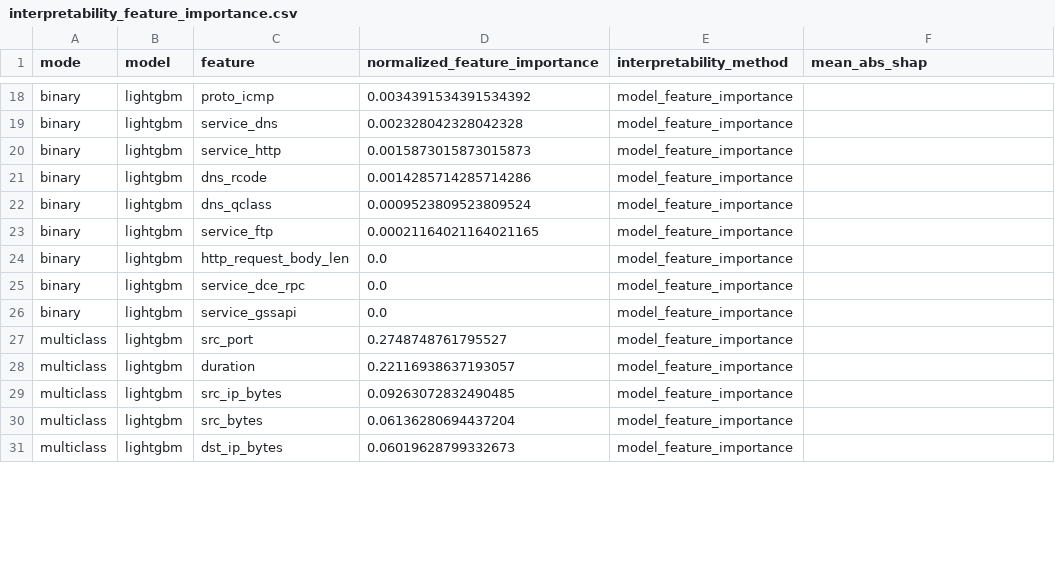
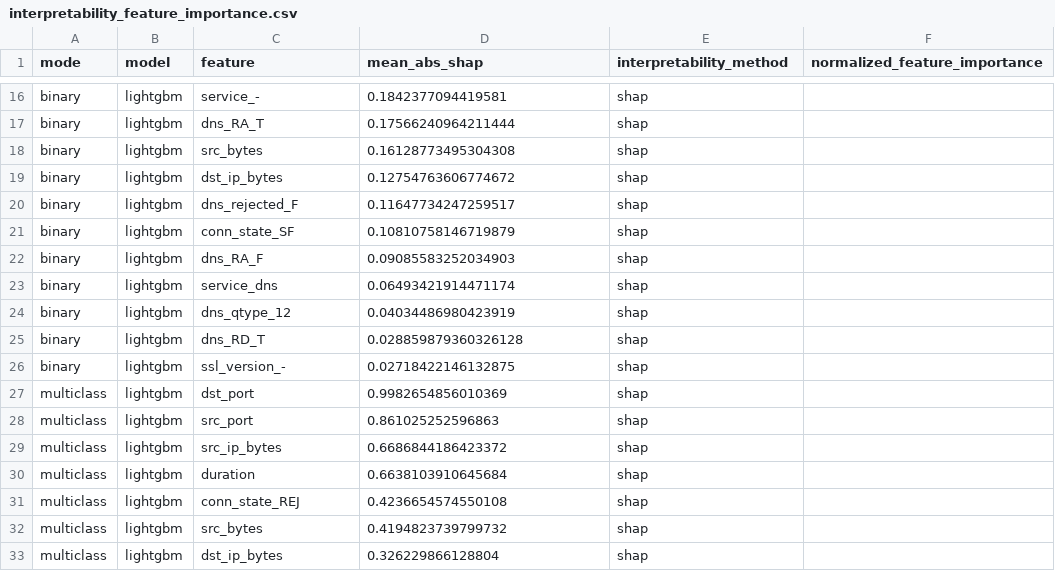
Before and after one commit to marchi26/iot-ids-thesis, a CSV file: results/metrics/interpretability_feature_importance.csv, drawn as a sheet; only a part is shown, gaps mark what is left out; addresses are those after the commit; the diff covers the shown part only; the diff names each change by its address in the sheet, - before the commit and + after, or states it on an @@ line.

Commit message:
Complete SHAP analysis and finalize thesis

```diff
--- a/results/metrics/interpretability_feature_importance.csv
+++ b/results/metrics/interpretability_feature_importance.csv
-D1: normalized_feature_importance
+D1: mean_abs_shap
-F1: mean_abs_shap
+F1: normalized_feature_importance
-C16 (feature): proto_icmp
+C16 (feature): service_-
-D16 (mean_abs_shap): 0.0034391534391534392
+D16 (mean_abs_shap): 0.1842377094419581
-E16 (interpretability_method): model_feature_importance
+E16 (interpretability_method): shap
+row 17: binary | lightgbm | dns_RA_T | 0.17566240964211444 | shap
-C18 (feature): service_dns
+C18 (feature): src_bytes
-D18 (mean_abs_shap): 0.002328042328042328
+D18 (mean_abs_shap): 0.16128773495304308
-E18:E20 (interpretability_method): model_feature_importance
+E18:E20 (interpretability_method): shap
-C19 (feature): service_http
+C19 (feature): dst_ip_bytes
-D19 (mean_abs_shap): 0.0015873015873015873
+D19 (mean_abs_shap): 0.12754763606774672
-C20 (feature): dns_rcode
+C20 (feature): dns_rejected_F
-D20 (mean_abs_shap): 0.0014285714285714286
+D20 (mean_abs_shap): 0.11647734247259517
+row 21: binary | lightgbm | conn_state_SF | 0.10810758146719879 | shap
-C22 (feature): dns_qclass
+C22 (feature): dns_RA_F
-D22 (mean_abs_shap): 0.0009523809523809524
+D22 (mean_abs_shap): 0.09085583252034903
-E22:E26 (interpretability_method): model_feature_importance
+E22:E26 (interpretability_method): shap
-C23 (feature): service_ftp
+C23 (feature): service_dns
-D23 (mean_abs_shap): 0.00021164021164021165
+D23 (mean_abs_shap): 0.06493421914471174
-C24 (feature): http_request_body_len
+C24 (feature): dns_qtype_12
-D24 (mean_abs_shap): 0.0
+D24 (mean_abs_shap): 0.04034486980423919
-C25 (feature): service_dce_rpc
+C25 (feature): dns_RD_T
-D25 (mean_abs_shap): 0.0
+D25 (mean_abs_shap): 0.028859879360326128
-C26 (feature): service_gssapi
+C26 (feature): ssl_version_-
-D26 (mean_abs_shap): 0.0
+D26 (mean_abs_shap): 0.02718422146132875
+row 27: multiclass | lightgbm | dst_port | 0.9982654856010369 | shap
-D28 (mean_abs_shap): 0.2748748761795527
+D28 (mean_abs_shap): 0.861025252596863
-E28 (interpretability_method): model_feature_importance
+E28 (interpretability_method): shap
+row 29: multiclass | lightgbm | src_ip_bytes | 0.6686844186423372 | shap
-D30 (mean_abs_shap): 0.22116938637193057
+D30 (mean_abs_shap): 0.6638103910645684
-E30:E33 (interpretability_method): model_feature_importance
+E30:E33 (interpretability_method): shap
-C31 (feature): src_ip_bytes
+C31 (feature): conn_state_REJ
-D31 (mean_abs_shap): 0.09263072832490485
+D31 (mean_abs_shap): 0.4236654574550108
-D32 (mean_abs_shap): 0.06136280694437204
+D32 (mean_abs_shap): 0.4194823739799732
-D33 (mean_abs_shap): 0.06019628799332673
+D33 (mean_abs_shap): 0.326229866128804
```
Also changed, not shown: 2 added rows, 6 removed rows and 84 edited cells elsewhere in this file, results/metrics/binary_interpretability_feature_importance.csv, results/metrics/multiclass_interpretability_feature_importance.csv, 9 other files.
